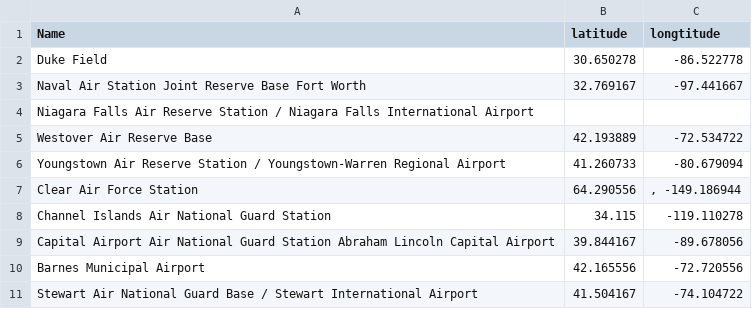
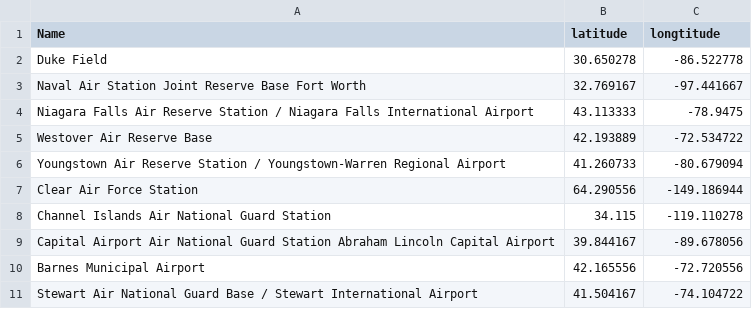
Before and after one commit to xuezzou/Exploring-UFO-Sighting, a CSV file: data/air_base_pos.csv, drawn as a sheet; the diff names each change by its address in the sheet, - before the commit and + after, or states it on an @@ line.

Commit message:
changed air_base_pos.csv format

```diff
--- a/data/air_base_pos.csv
+++ b/data/air_base_pos.csv
-B4 (latitude): (empty)
+B4 (latitude): 43.113333
-C4 (longtitude): (empty)
+C4 (longtitude): -78.9475
-C7 (longtitude): , -149.186944
+C7 (longtitude): -149.186944
```
Also changed, not shown: 1 other file.
